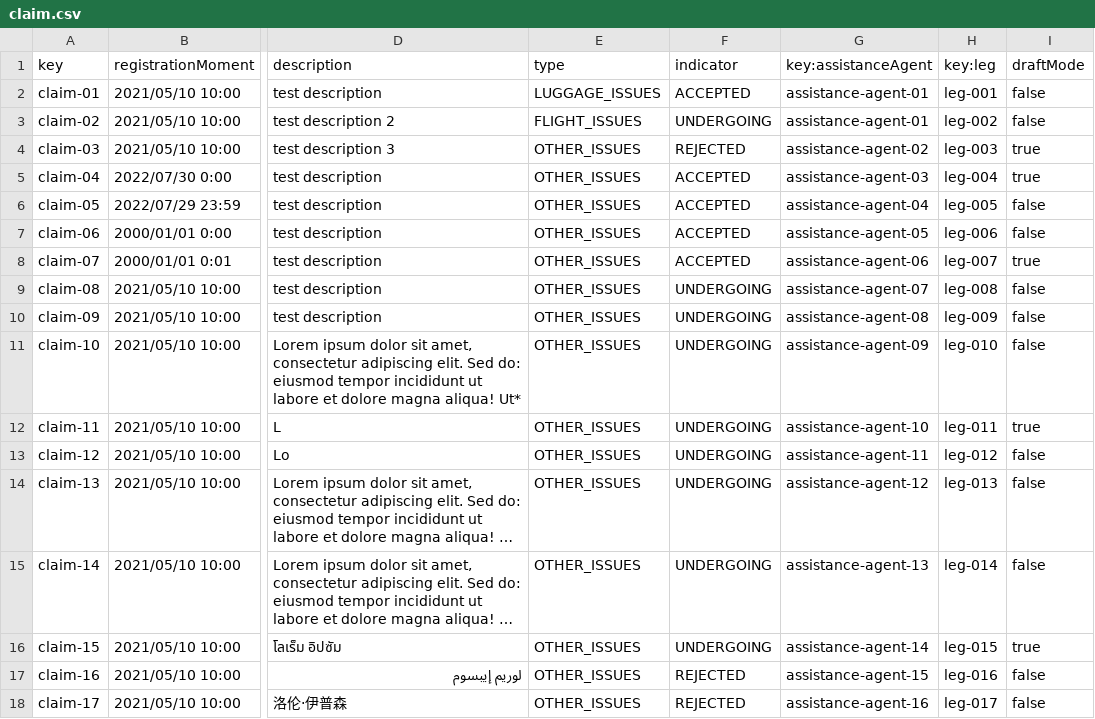
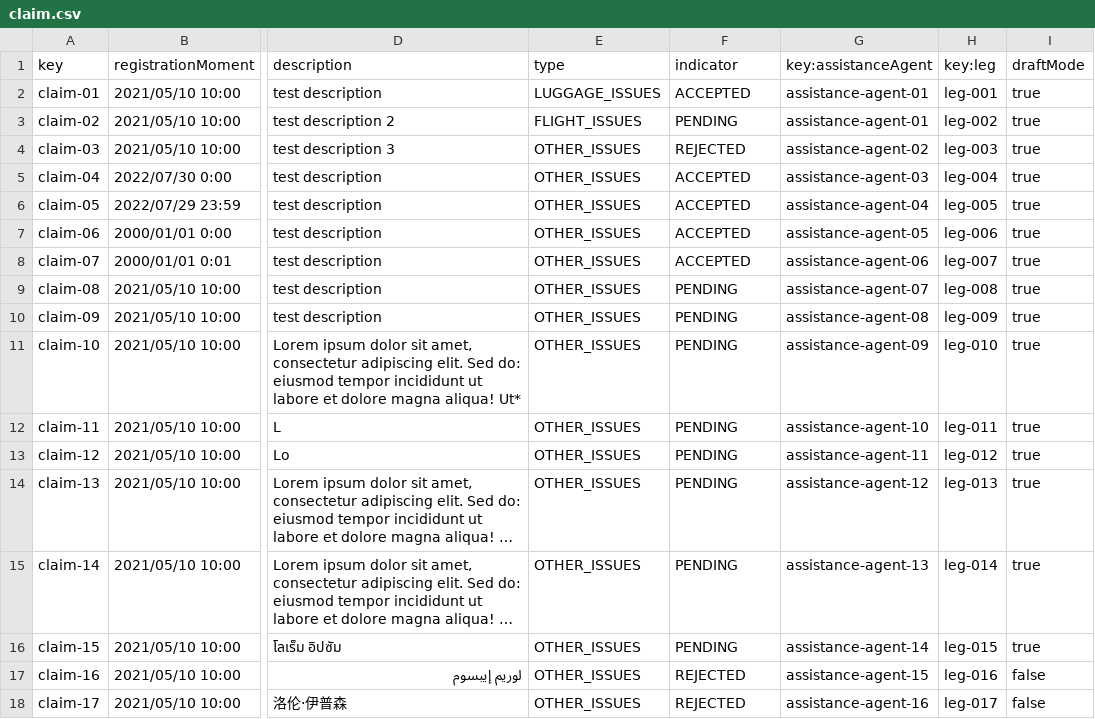
Before and after one commit to C1-024/Acme-ANS-D04, a CSV file: src/main/resources/WEB-INF/data/sample/claim.csv, drawn as a sheet; only a part is shown, gaps mark what is left out; long unchanged cells end in …; the diff covers the shown part only; the diff names each change by its address in the sheet, - before the commit and + after, or states it on an @@ line.

Commit message:
feat: Claims operations added

```diff
--- a/src/main/resources/WEB-INF/data/sample/claim.csv
+++ b/src/main/resources/WEB-INF/data/sample/claim.csv
-I2:I3 (draftMode): false
+I2:I3 (draftMode): true
-F3 (indicator): UNDERGOING
+F3 (indicator): PENDING
-I6:I7 (draftMode): false
+I6:I7 (draftMode): true
-F9:F16 (indicator): UNDERGOING
+F9:F16 (indicator): PENDING
-I9:I11 (draftMode): false
+I9:I11 (draftMode): true
-I13:I15 (draftMode): false
+I13:I15 (draftMode): true
```
Also changed, not shown: 11 edited cells elsewhere in this file, 19 other files.
